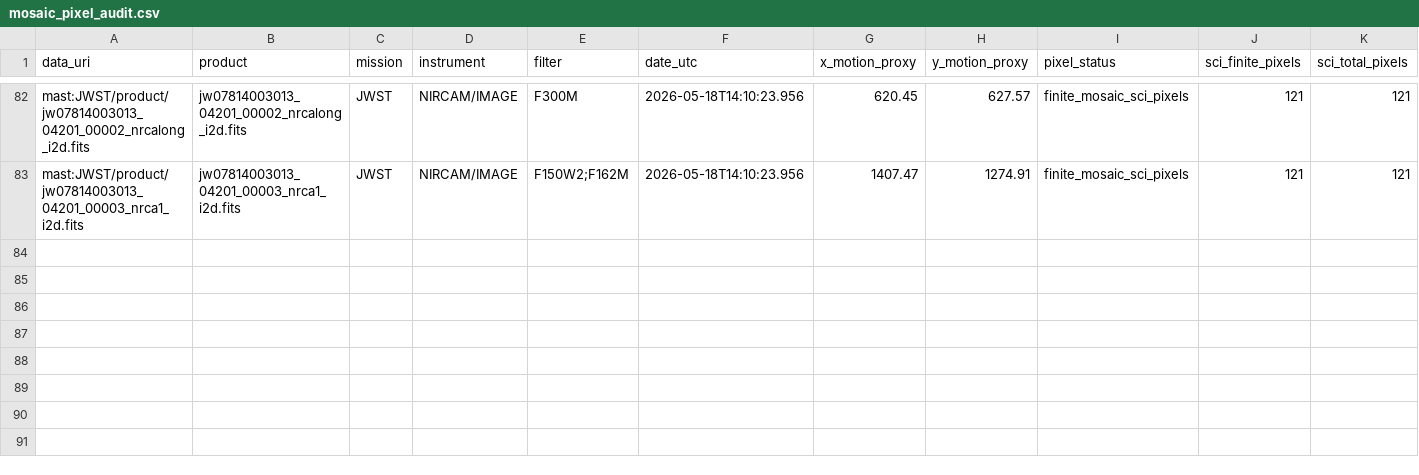
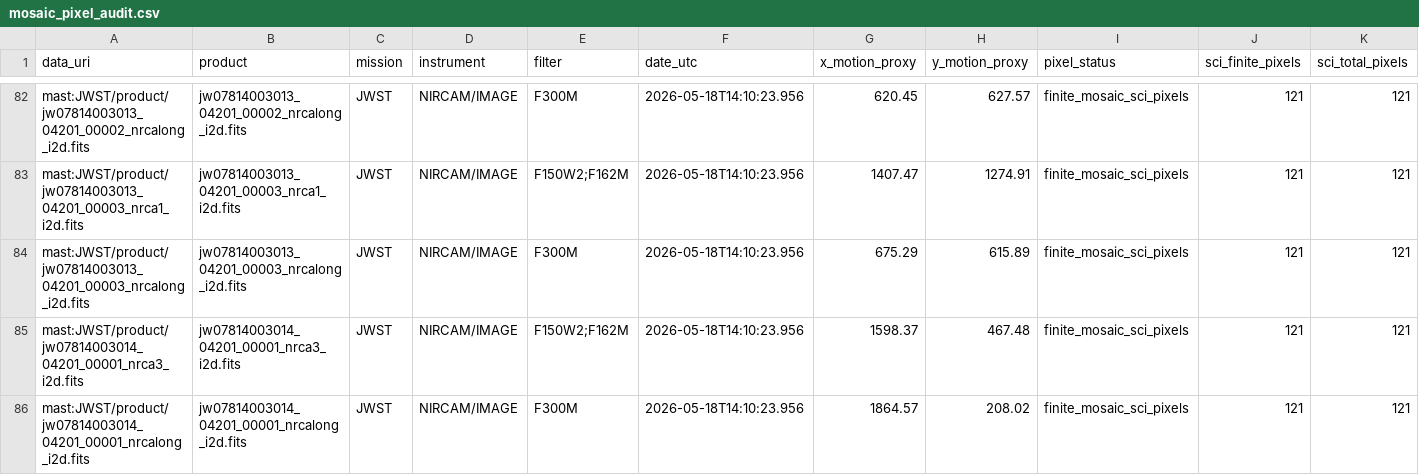
Before and after one commit to physicsbahare/Shabgard, a CSV file: results/mosaic_pixel_audit.csv, drawn as a sheet; only a part is shown, gaps mark what is left out; rows hold the shown columns only; the diff names each change by its address in the sheet, - before the commit and + after, or states it on an @@ line.

```diff
--- a/results/mosaic_pixel_audit.csv
+++ b/results/mosaic_pixel_audit.csv
+row 84: mast:JWST/product/jw07814003013_04201_00003_nrcalong_i2d.fits | jw07814003013_04201_00003_nrcalong_i2d.fits | JWST | NIRCAM/IMAGE | F300M | 2026-05-18T14:10:23.956 | 675.29 | 615.89 | finite_mosaic_sci_pixels | 121 | 121
+row 85: mast:JWST/product/jw07814003014_04201_00001_nrca3_i2d.fits | jw07814003014_04201_00001_nrca3_i2d.fits | JWST | NIRCAM/IMAGE | F150W2;F162M | 2026-05-18T14:10:23.956 | 1598.37 | 467.48 | finite_mosaic_sci_pixels | 121 | 121
+row 86: mast:JWST/product/jw07814003014_04201_00001_nrcalong_i2d.fits | jw07814003014_04201_00001_nrcalong_i2d.fits | JWST | NIRCAM/IMAGE | F300M | 2026-05-18T14:10:23.956 | 1864.57 | 208.02 | finite_mosaic_sci_pixels | 121 | 121
```
Also changed, not shown: results/other_missions.csv, 6 other files.
